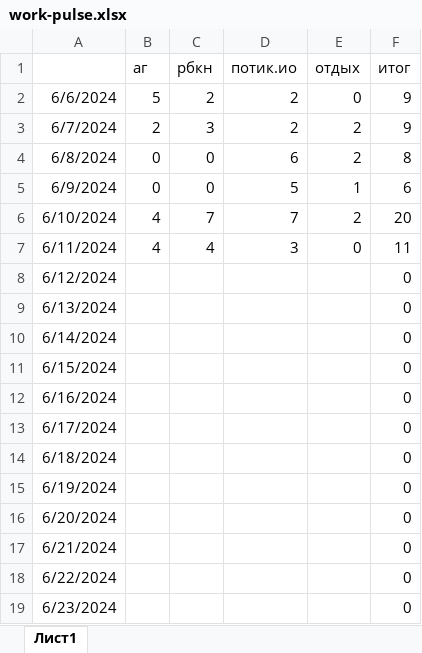
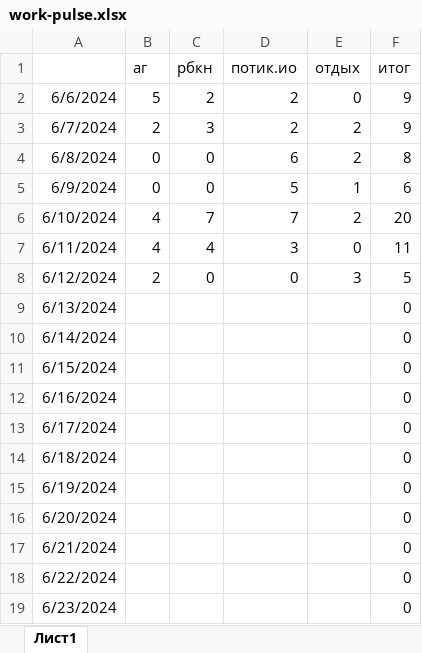
Before and after one commit to potykion/potykion.github.io, an Excel workbook: scripts/work-pulse.xlsx, sheet Лист1, drawn as a sheet; values as stored, in another font and other column widths than the file's, no borders; charts and pictures not drawn; the diff names each change by its address in the sheet, - before the commit and + after, or states it on an @@ line.

```diff
--- a/scripts/work-pulse.xlsx (sheet Лист1)
+++ b/scripts/work-pulse.xlsx (sheet Лист1)
-B8 (аг): (empty)
+B8 (аг): 2
-C8 (рбкн): (empty)
+C8 (рбкн): 0
-D8 (потик.ио): (empty)
+D8 (потик.ио): 0
-E8 (отдых): (empty)
+E8 (отдых): 3
-F8 (итог): 0
+F8 (итог): 5
```
Also changed, not shown: charts or pictures, 17 other files.
